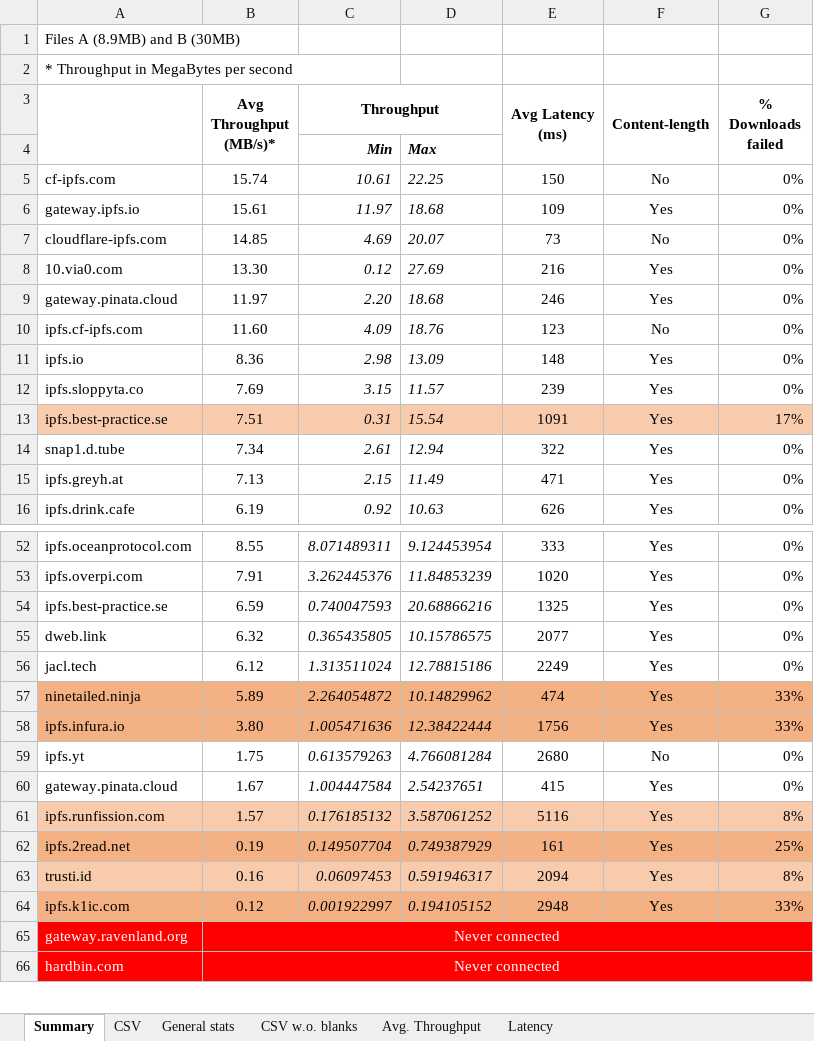
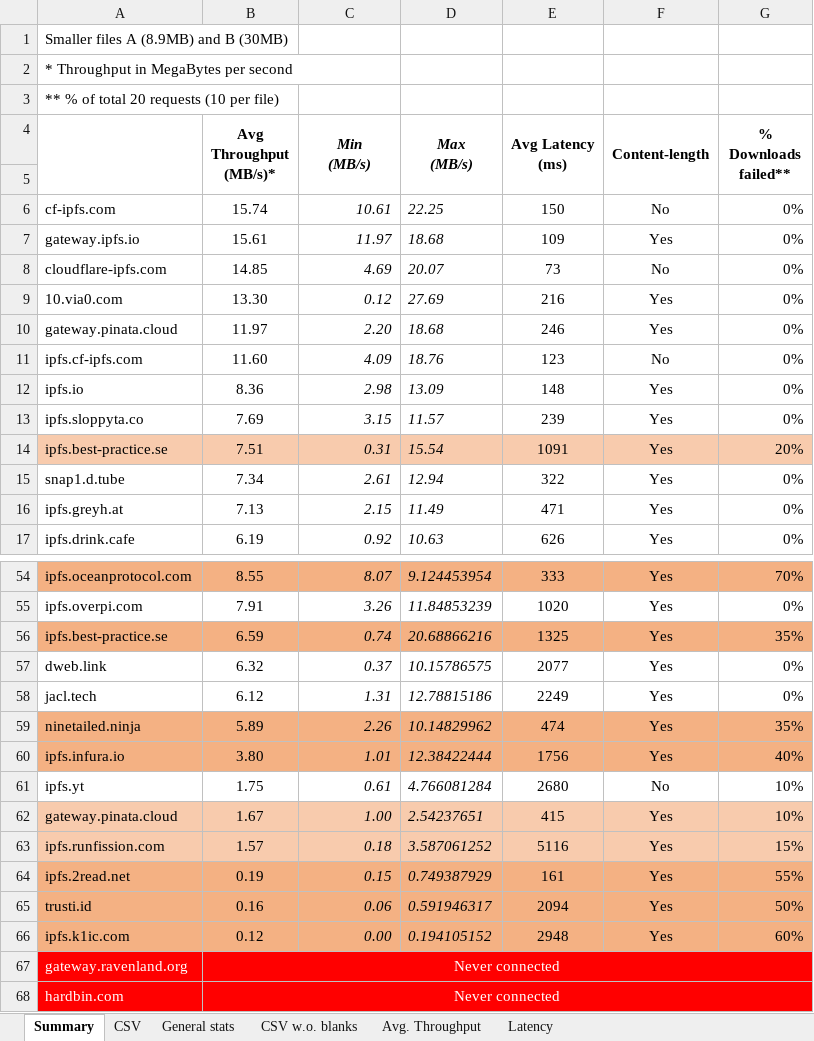
Before and after one commit to maxim-saplin/ipfs_gateway_research, an Excel workbook: data/_ipfs_gtwy_analysis.xlsx, sheet Summary, drawn as a sheet; only a part is shown, gaps mark what is left out; values as stored, in another font and other column widths than the file's, no borders; removed rows and columns are numbered as before the commit, all else as after; ↵ is a line break in a cell; the diff covers the shown part only; the diff names each change by its address in the sheet, - before the commit and + after, or states it on an @@ line.

```diff
--- a/data/_ipfs_gtwy_analysis.xlsx (sheet Summary)
+++ b/data/_ipfs_gtwy_analysis.xlsx (sheet Summary)
-A1: Files A (8.9MB) and B (30MB)
+A1: Smaller files A (8.9MB) and B (30MB)
+row 3: ** % of total 20 requests (10 per file)
-C4: Throughput
+C4: Min ↵ (MB/s)
-C4 italic: off
+C4 italic: on
-C3:D3 merged
+C4:C5 merged
-D4: (empty)
+D4: Max ↵ (MB/s)
+D4:D5 merged
-G4: % Downloads failed
+G4: % Downloads failed**
-row 5:  |  | Min | Max
+row 5: (empty)
-G14 (% Downloads failed**): 17%
+G14 (% Downloads failed**): 20%
-A54:G54 fill: none
+A54:G54 fill: #F4B183
-C54 (Min (MB/s)): 8.071489311
+C54 (Min (MB/s)): 8.07
-G54 (% Downloads failed**): 0%
+G54 (% Downloads failed**): 70%
-C55 (Min (MB/s)): 3.262445376
+C55 (Min (MB/s)): 3.26
-A56:G56 fill: none
+A56:G56 fill: #F4B183
-C56 (Min (MB/s)): 0.740047593
+C56 (Min (MB/s)): 0.74
-G56 (% Downloads failed**): 0%
+G56 (% Downloads failed**): 35%
-C57 (Min (MB/s)): 0.365435805
+C57 (Min (MB/s)): 0.37
-C58 (Min (MB/s)): 1.313511024
+C58 (Min (MB/s)): 1.31
-C59 (Min (MB/s)): 2.264054872
+C59 (Min (MB/s)): 2.26
-G59 (% Downloads failed**): 33%
+G59 (% Downloads failed**): 35%
-C60 (Min (MB/s)): 1.005471636
+C60 (Min (MB/s)): 1.01
-G60 (% Downloads failed**): 33%
+G60 (% Downloads failed**): 40%
-C61 (Min (MB/s)): 0.613579263
+C61 (Min (MB/s)): 0.61
-G61:G62 (% Downloads failed**): 0%
+G61:G62 (% Downloads failed**): 10%
-A62:G62 fill: none
+A62:G62 fill: #F8CBAD
-C62 (Min (MB/s)): 1.004447584
+C62 (Min (MB/s)): 1.00
-C63 (Min (MB/s)): 0.176185132
+C63 (Min (MB/s)): 0.18
-G63 (% Downloads failed**): 8%
+G63 (% Downloads failed**): 15%
-C64 (Min (MB/s)): 0.149507704
+C64 (Min (MB/s)): 0.15
-G64 (% Downloads failed**): 25%
+G64 (% Downloads failed**): 55%
-A65:G65 fill: #F8CBAD
+A65:G65 fill: #F4B183
-C65 (Min (MB/s)): 0.06097453
+C65 (Min (MB/s)): 0.06
-G65 (% Downloads failed**): 8%
+G65 (% Downloads failed**): 50%
-C66 (Min (MB/s)): 0.001922997
+C66 (Min (MB/s)): 0.00
-G66 (% Downloads failed**): 33%
+G66 (% Downloads failed**): 60%
```
Also changed, not shown: 1 added row, 24 edited cells, cell formats and merged cells elsewhere in this sheet, sheet CSV, sheet Avg. Throughput, sheet General stats, hidden cells, charts or pictures, 2 other files.
